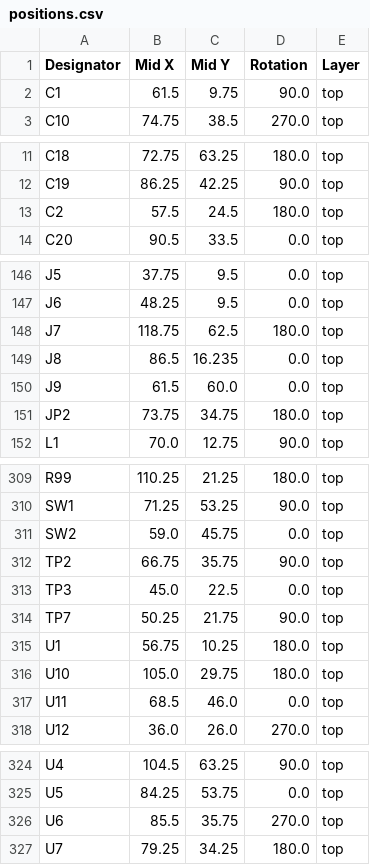
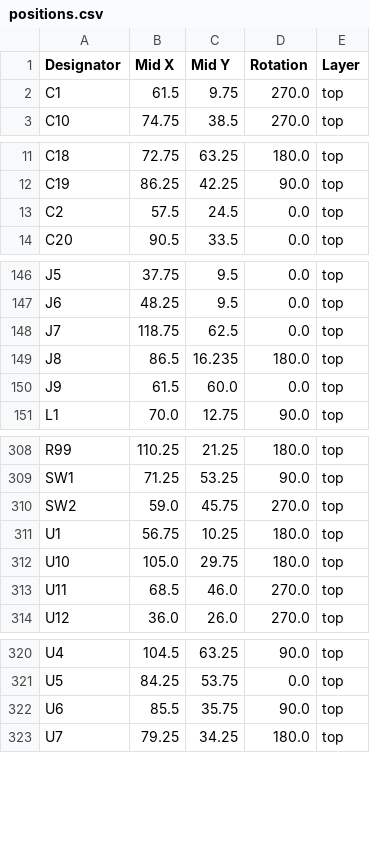
Before and after one commit to thermseekr/eumesmo-io-24v16ch, a CSV file: V6/production/positions.csv, drawn as a sheet; only a part is shown, gaps mark what is left out; the diff covers the shown part only.

```diff
--- a/V6/production/positions.csv
+++ b/V6/production/positions.csv
@@ -1,3 +1,3 @@
 Designator,Mid X,Mid Y,Rotation,Layer
-C1,61.5,9.75,90.0,top
+C1,61.5,9.75,270.0,top
 C10,74.75,38.5,270.0,top
@@ -12,3 +12,3 @@ C18,72.75,63.25,180.0,top
 C19,86.25,42.25,90.0,top
-C2,57.5,24.5,180.0,top
+C2,57.5,24.5,0.0,top
 C20,90.5,33.5,0.0,top
@@ -147,6 +147,5 @@ J5,37.75,9.5,0.0,top
 J6,48.25,9.5,0.0,top
-J7,118.75,62.5,180.0,top
-J8,86.5,16.235,0.0,top
+J7,118.75,62.5,0.0,top
+J8,86.5,16.235,180.0,top
 J9,61.5,60.0,0.0,top
-JP2,73.75,34.75,180.0,top
 L1,70.0,12.75,90.0,top
@@ -310,9 +309,6 @@ R99,110.25,21.25,180.0,top
 SW1,71.25,53.25,90.0,top
-SW2,59.0,45.75,0.0,top
-TP2,66.75,35.75,90.0,top
-TP3,45.0,22.5,0.0,top
-TP7,50.25,21.75,90.0,top
+SW2,59.0,45.75,270.0,top
 U1,56.75,10.25,180.0,top
 U10,105.0,29.75,180.0,top
-U11,68.5,46.0,0.0,top
+U11,68.5,46.0,270.0,top
 U12,36.0,26.0,270.0,top
@@ -325,3 +321,3 @@ U4,104.5,63.25,90.0,top
 U5,84.25,53.75,0.0,top
-U6,85.5,35.75,270.0,top
+U6,85.5,35.75,90.0,top
 U7,79.25,34.25,180.0,top
```
Also changed, not shown: 36 edited cells elsewhere in this file, V6/production/bom.csv, 11 other files.
